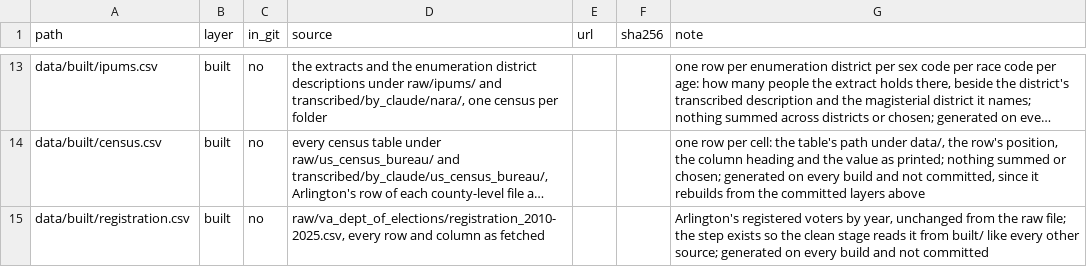
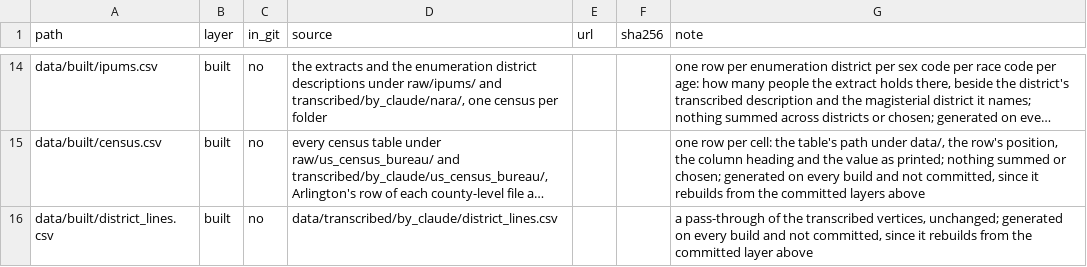
Before and after one commit to slhudson/arlington-bsap, a CSV file: data/contents.csv, drawn as a sheet; only a part is shown, gaps mark what is left out; the shorter side is filled out with more unchanged rows; long unchanged cells end in …; the diff covers the shown part only; the diff names each change by its address in the sheet, - before the commit and + after, or states it on an @@ line.

```diff
--- a/data/contents.csv
+++ b/data/contents.csv
+row 16: data/built/district_lines.csv | built | no | data/transcribed/by_claude/district_lines.csv |  |  | a pass-through of the transcribed vertices, unchanged; generated on every build and not committed, since it rebuilds from the committed layer above
```
Also changed, not shown: 4 added rows elsewhere in this file, docs/questions.csv, 17 other files.
